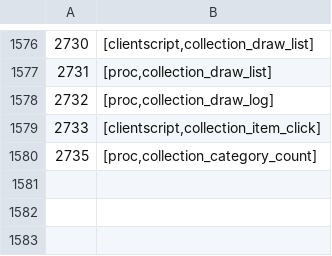
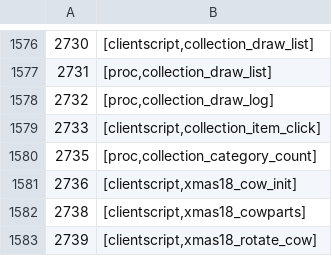
Before and after one commit to RuneStar/cs2, a TSV file: src/main/resources/org/runestar/cs2/script-names.tsv, drawn as a sheet; only a part is shown, gaps mark what is left out; the diff names each change by its address in the sheet, - before the commit and + after, or states it on an @@ line.

```diff
--- a/src/main/resources/org/runestar/cs2/script-names.tsv
+++ b/src/main/resources/org/runestar/cs2/script-names.tsv
+row 1581: 2736 | [clientscript,xmas18_cow_init]
+row 1582: 2738 | [clientscript,xmas18_cowparts]
+row 1583: 2739 | [clientscript,xmas18_rotate_cow]
```
Also changed, not shown: src/main/resources/org/runestar/cs2/graphic-names.tsv.
